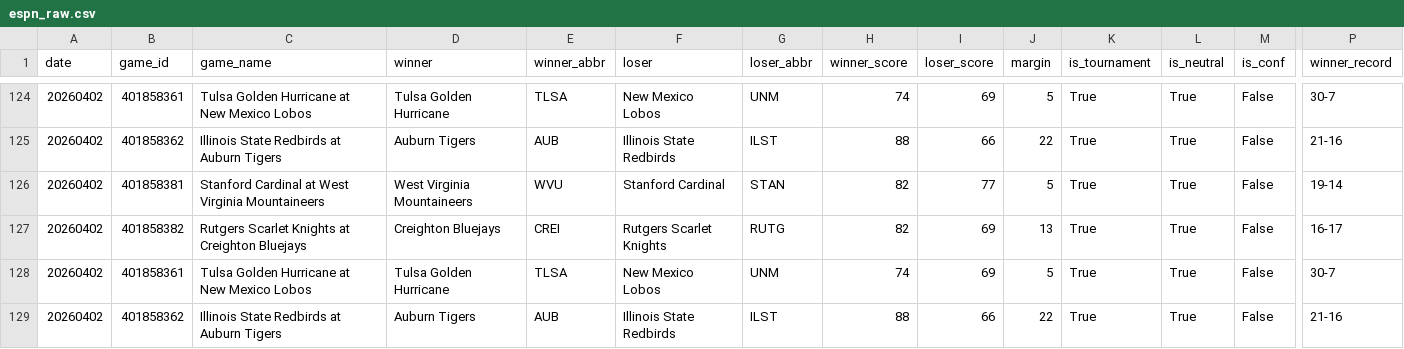
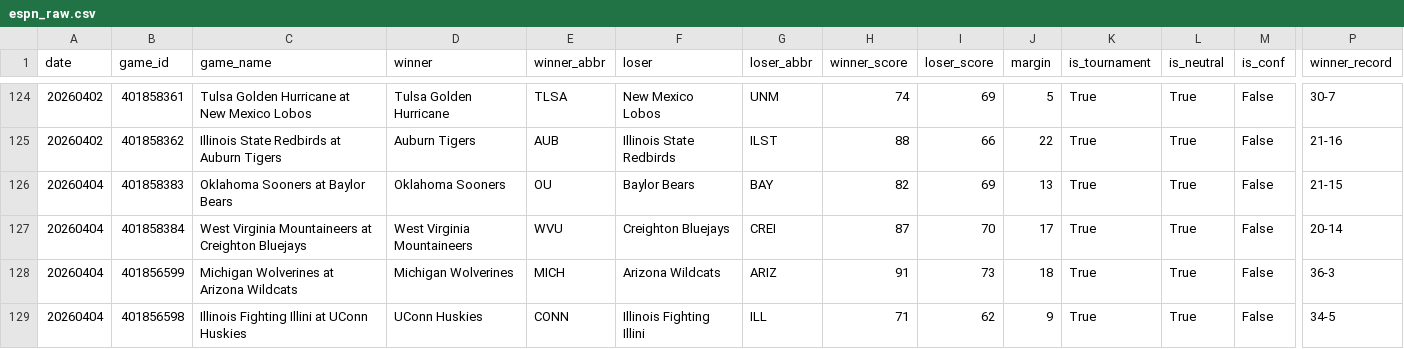
Before and after one commit to ctorres2406/sixth-sense-strategy, a CSV file: data/espn_raw.csv, drawn as a sheet; only a part is shown, gaps mark what is left out; removed rows and columns are numbered as before the commit, all else as after; rows hold the shown columns only; the diff names each change by its address in the sheet, - before the commit and + after, or states it on an @@ line.

```diff
--- a/data/espn_raw.csv
+++ b/data/espn_raw.csv
-row 126: 20260402 | 401858381 | Stanford Cardinal at West Virginia Mountaineers | West Virginia Mountaineers | WVU | Stanford Cardinal | STAN | 82 | 77 | 5 | True | True | False | 19-14
-row 127: 20260402 | 401858382 | Rutgers Scarlet Knights at Creighton Bluejays | Creighton Bluejays | CREI | Rutgers Scarlet Knights | RUTG | 82 | 69 | 13 | True | True | False | 16-17
-row 128: 20260402 | 401858361 | Tulsa Golden Hurricane at New Mexico Lobos | Tulsa Golden Hurricane | TLSA | New Mexico Lobos | UNM | 74 | 69 | 5 | True | True | False | 30-7
-row 129: 20260402 | 401858362 | Illinois State Redbirds at Auburn Tigers | Auburn Tigers | AUB | Illinois State Redbirds | ILST | 88 | 66 | 22 | True | True | False | 21-16
+row 126: 20260404 | 401858383 | Oklahoma Sooners at Baylor Bears | Oklahoma Sooners | OU | Baylor Bears | BAY | 82 | 69 | 13 | True | True | False | 21-15
+row 127: 20260404 | 401858384 | West Virginia Mountaineers at Creighton Bluejays | West Virginia Mountaineers | WVU | Creighton Bluejays | CREI | 87 | 70 | 17 | True | True | False | 20-14
+row 128: 20260404 | 401856599 | Michigan Wolverines at Arizona Wildcats | Michigan Wolverines | MICH | Arizona Wildcats | ARIZ | 91 | 73 | 18 | True | True | False | 36-3
+row 129: 20260404 | 401856598 | Illinois Fighting Illini at UConn Huskies | UConn Huskies | CONN | Illinois Fighting Illini | ILL | 71 | 62 | 9 | True | True | False | 34-5
```
Also changed, not shown: data/espn_scores.csv, data/momentum_profiles.csv, 2 other files.
